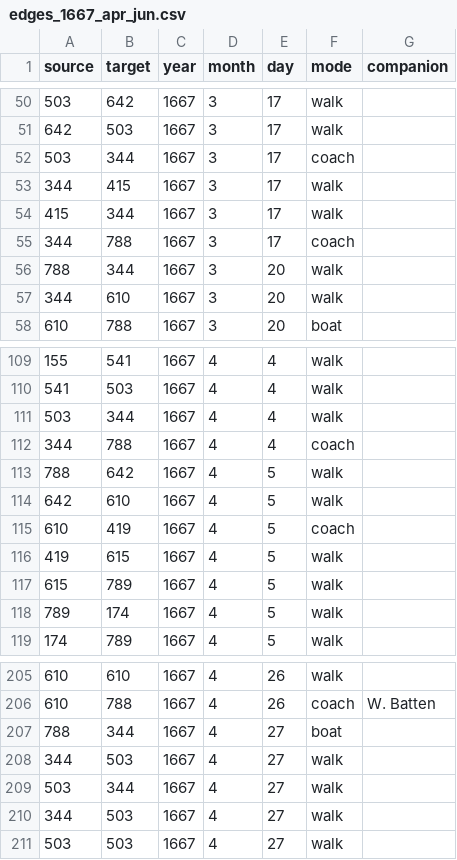
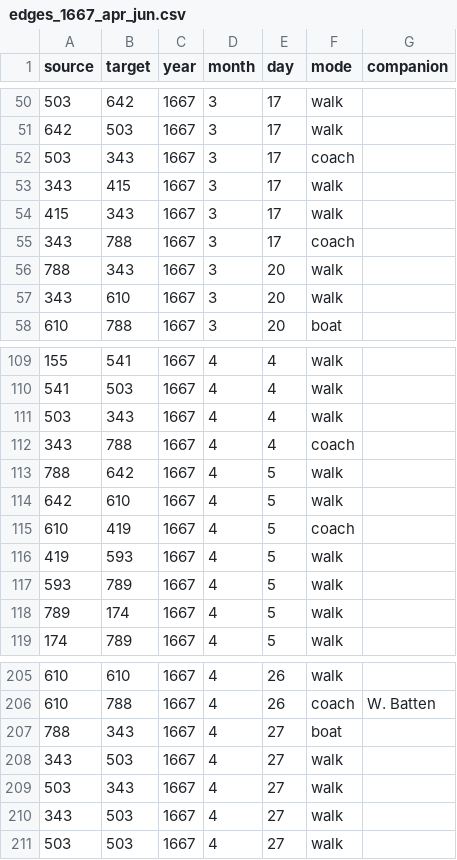
Before and after one commit to jmotis/networking-pepys, a CSV file: edges_1667_apr_jun.csv, drawn as a sheet; only a part is shown, gaps mark what is left out; the diff covers the shown part only.

```diff
--- a/edges_1667_apr_jun.csv
+++ b/edges_1667_apr_jun.csv
@@ -51,8 +51,8 @@ source,target,year,month,day,mode,companion
 642,503,1667,3,17,walk,
-503,344,1667,3,17,coach,
-344,415,1667,3,17,walk,
-415,344,1667,3,17,walk,
-344,788,1667,3,17,coach,
-788,344,1667,3,20,walk,
-344,610,1667,3,20,walk,
+503,343,1667,3,17,coach,
+343,415,1667,3,17,walk,
+415,343,1667,3,17,walk,
+343,788,1667,3,17,coach,
+788,343,1667,3,20,walk,
+343,610,1667,3,20,walk,
 610,788,1667,3,20,boat,
@@ -110,4 +110,4 @@ source,target,year,month,day,mode,companion
 541,503,1667,4,4,walk,
-503,344,1667,4,4,walk,
-344,788,1667,4,4,coach,
+503,343,1667,4,4,walk,
+343,788,1667,4,4,coach,
 788,642,1667,4,5,walk,
@@ -115,4 +115,4 @@ source,target,year,month,day,mode,companion
 610,419,1667,4,5,coach,
-419,615,1667,4,5,walk,
-615,789,1667,4,5,walk,
+419,593,1667,4,5,walk,
+593,789,1667,4,5,walk,
 789,174,1667,4,5,walk,
@@ -206,6 +206,6 @@ source,target,year,month,day,mode,companion
 610,788,1667,4,26,coach,"W. Batten"
-788,344,1667,4,27,boat,
-344,503,1667,4,27,walk,
-503,344,1667,4,27,walk,
-344,503,1667,4,27,walk,
+788,343,1667,4,27,boat,
+343,503,1667,4,27,walk,
+503,343,1667,4,27,walk,
+343,503,1667,4,27,walk,
 503,503,1667,4,27,walk,
```
Also changed, not shown: 20 edited cells elsewhere in this file, 1 other file.
